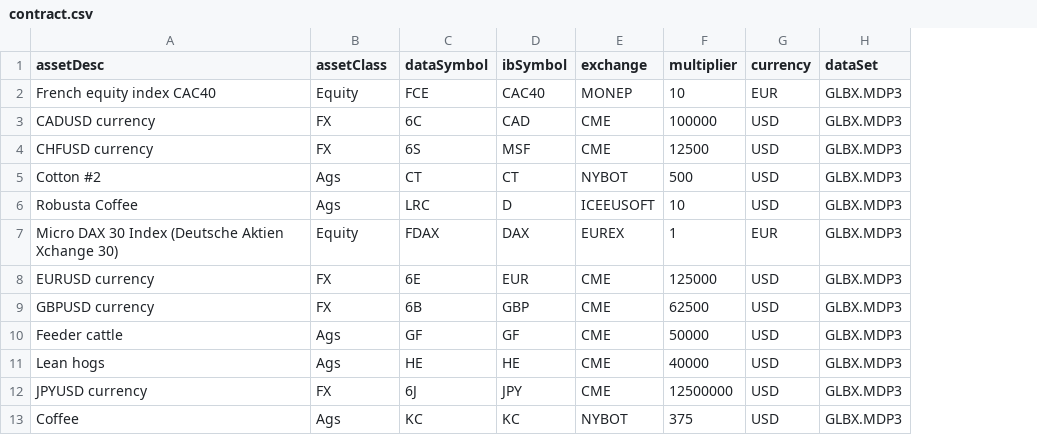
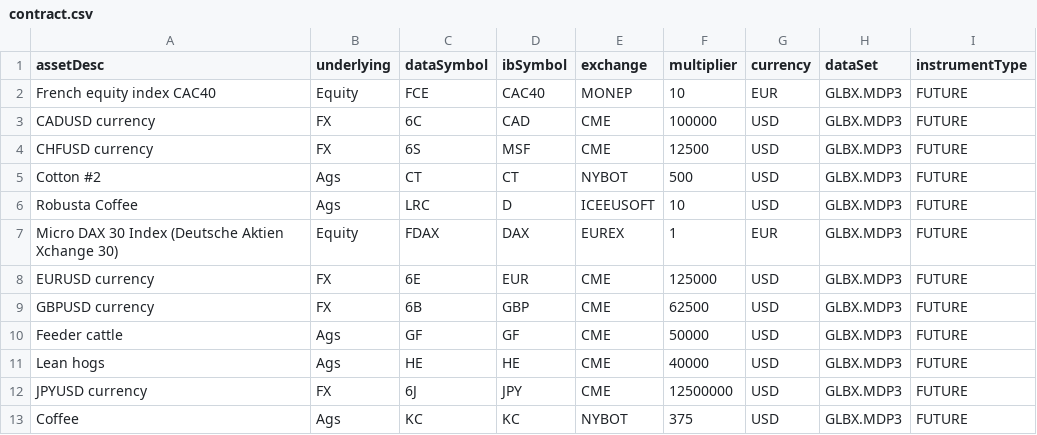
Before and after one commit to AlgoGators/algo_trade, a CSV file: data/contract.csv, drawn as a sheet; only a part is shown; the diff names each change by its address in the sheet, - before the commit and + after, or states it on an @@ line.

Commit message:
renamed headers

```diff
--- a/data/contract.csv
+++ b/data/contract.csv
+column I (instrumentType), rows 2-13: all FUTURE
-B1: assetClass
+B1: underlying
```
